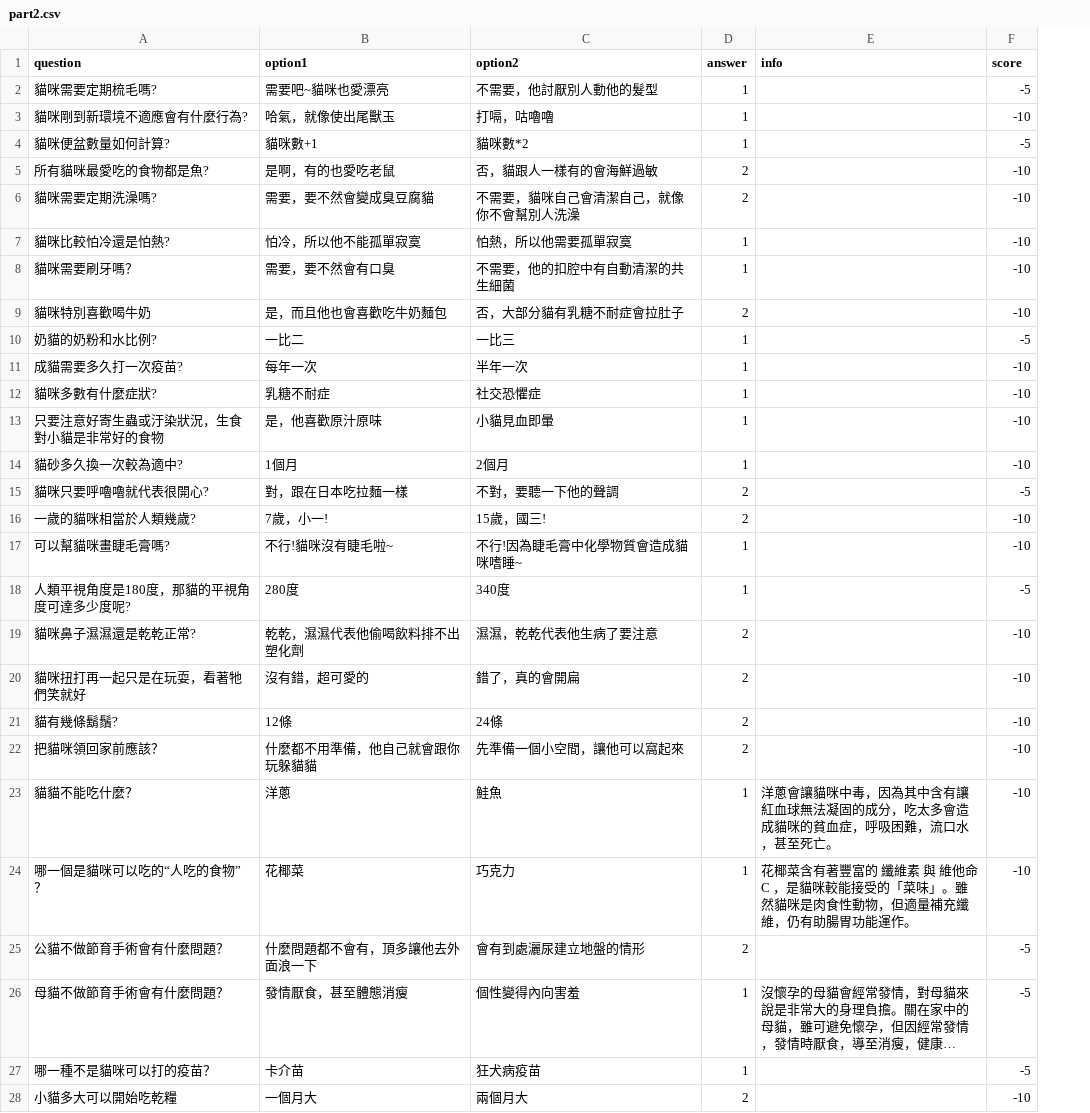
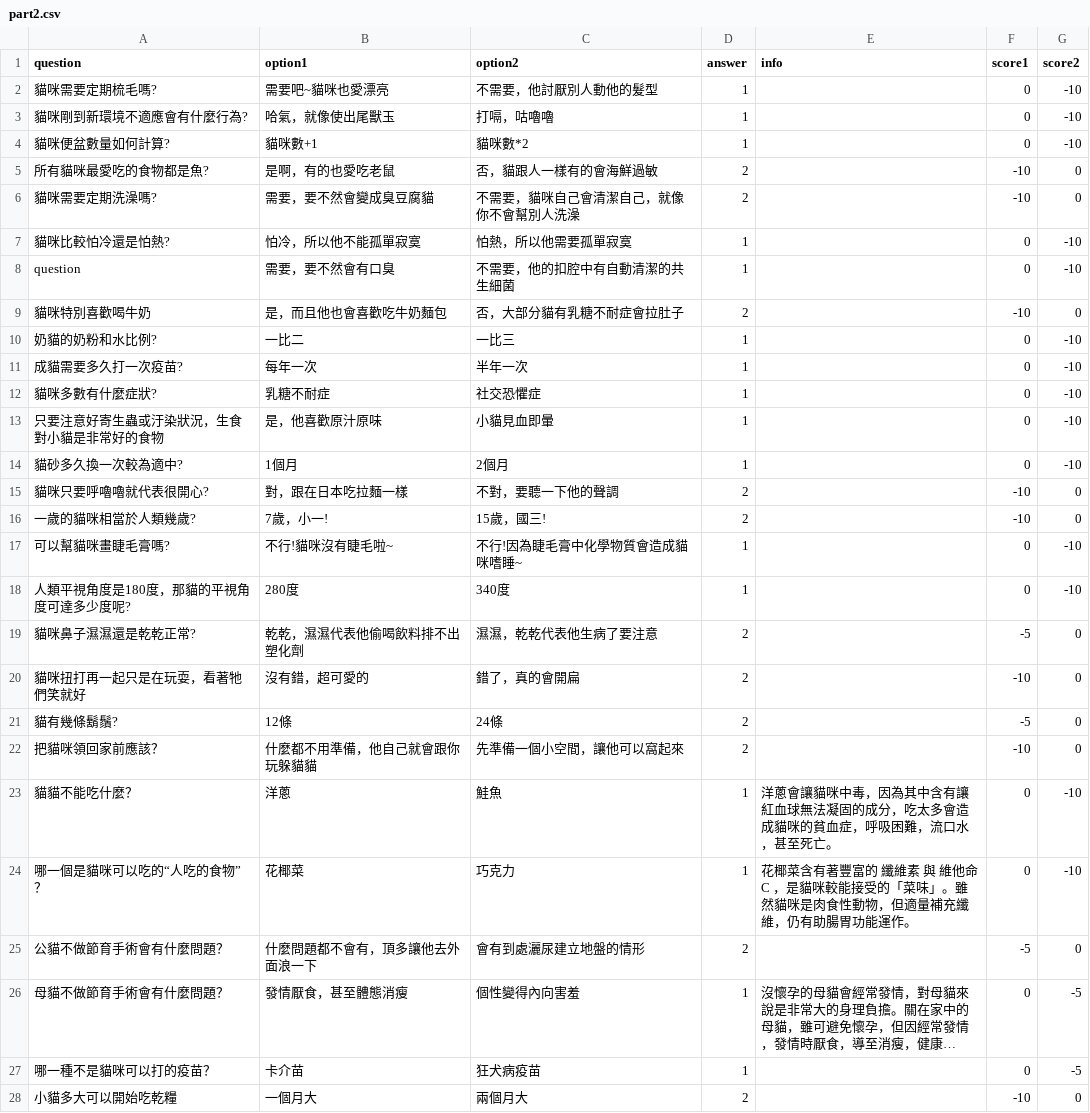
Before and after one commit to Joyce4046/desktop-tutorial, a CSV file: src/part2.csv, drawn as a sheet; only a part is shown; long unchanged cells end in …; addresses are those after the commit; the diff covers the shown part only; the diff names each change by its address in the sheet, - before the commit and + after, or states it on an @@ line.

```diff
--- a/src/part2.csv
+++ b/src/part2.csv
+column F (score1), rows 2-28: 0 | 0 | 0 | -10 | -10 | 0 | 0 | -10 | 0 | 0 | 0 | 0 | 0 | -10 | -10 | 0 | 0 | -5 | -10 | -5 | -10 | 0 | 0 | -5 | 0 | 0 | -10
-G1: score
+G1: score2
-G2 (score2): -5
+G2 (score2): -10
-G4 (score2): -5
+G4 (score2): -10
-G5:G6 (score2): -10
+G5:G6 (score2): 0
-A8 (question): 貓咪需要刷牙嗎？
+A8 (question): question
-G9 (score2): -10
+G9 (score2): 0
-G10 (score2): -5
+G10 (score2): -10
-G15 (score2): -5
+G15 (score2): 0
-G16 (score2): -10
+G16 (score2): 0
-G18 (score2): -5
+G18 (score2): -10
-G19:G22 (score2): -10
+G19:G22 (score2): 0
-G25 (score2): -5
+G25 (score2): 0
-G28 (score2): -10
+G28 (score2): 0
```
Also changed, not shown: 1 edited cell elsewhere in this file, 3 other files.
